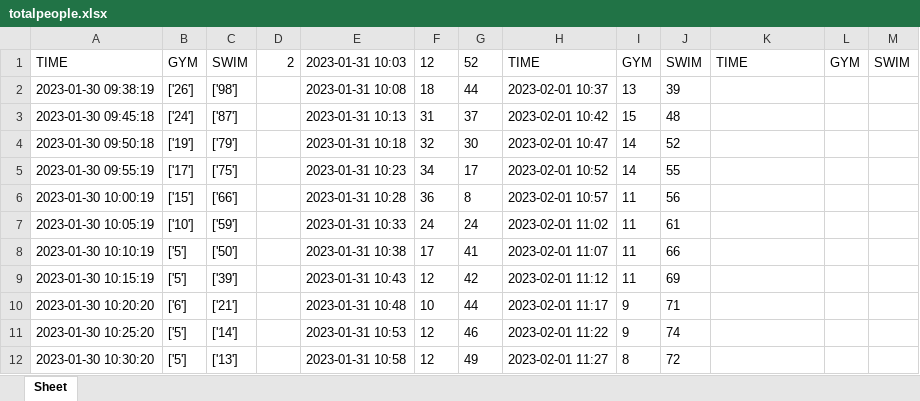
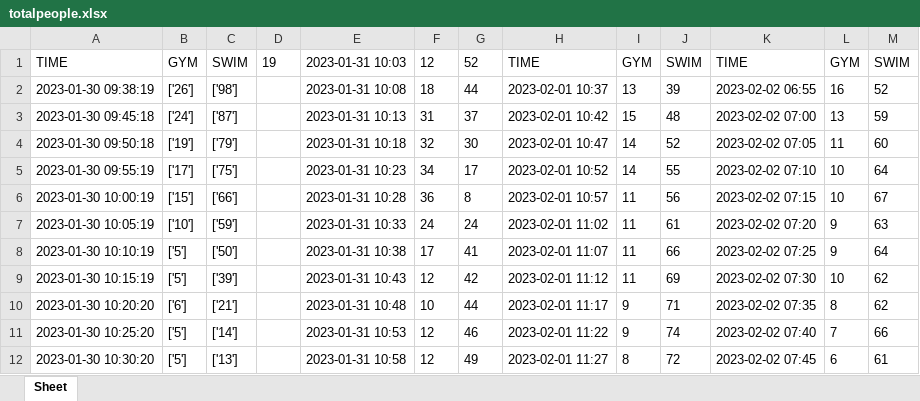
Before and after one commit to ryugamine020401/web_crawler, an Excel workbook: file/totalpeople.xlsx, sheet Sheet, drawn as a sheet; only a part is shown; values as stored, in another font and other column widths than the file's, no borders; the diff covers the shown part only; the diff names each change by its address in the sheet, - before the commit and + after, or states it on an @@ line.

```diff
--- a/file/totalpeople.xlsx (sheet Sheet)
+++ b/file/totalpeople.xlsx (sheet Sheet)
-D1: 2
+D1: 19
-K2: (empty)
+K2: 2023-02-02 06:55
-L2: (empty)
+L2: 16
-M2: (empty)
+M2: 52
-K3: (empty)
+K3: 2023-02-02 07:00
-L3: (empty)
+L3: 13
-M3: (empty)
+M3: 59
-K4: (empty)
+K4: 2023-02-02 07:05
-L4: (empty)
+L4: 11
-M4: (empty)
+M4: 60
-K5: (empty)
+K5: 2023-02-02 07:10
-L5:L6: (empty)
+L5:L6: 10
-M5: (empty)
+M5: 64
-K6: (empty)
+K6: 2023-02-02 07:15
-M6: (empty)
+M6: 67
-K7: (empty)
+K7: 2023-02-02 07:20
-L7:L8: (empty)
+L7:L8: 9
-M7: (empty)
+M7: 63
-K8: (empty)
+K8: 2023-02-02 07:25
-M8: (empty)
+M8: 64
-K9: (empty)
+K9: 2023-02-02 07:30
-L9: (empty)
+L9: 10
-M9:M10: (empty)
+M9:M10: 62
-K10: (empty)
+K10: 2023-02-02 07:35
-L10: (empty)
+L10: 8
-K11: (empty)
+K11: 2023-02-02 07:40
-L11: (empty)
+L11: 7
-M11: (empty)
+M11: 66
-K12: (empty)
+K12: 2023-02-02 07:45
-L12: (empty)
+L12: 6
-M12: (empty)
+M12: 61
```
Also changed, not shown: 18 edited cells elsewhere in this sheet.
